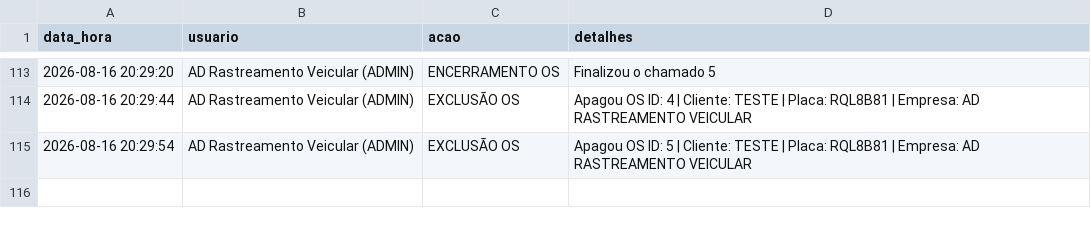
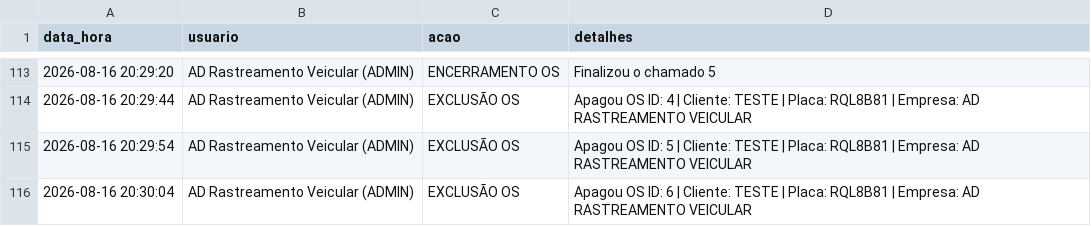
Before and after one commit to adrastreamentos/ad-central, a CSV file: AD_Assistencia/banco_logs.csv, drawn as a sheet; only a part is shown, gaps mark what is left out.

Commit message:
🔥 Auto-salvamento: AD_Assistencia/banco_logs.csv

```diff
--- a/AD_Assistencia/banco_logs.csv
+++ b/AD_Assistencia/banco_logs.csv
@@ -115 +115,2 @@ data_hora,usuario,acao,detalhes
 2026-08-16 20:29:54,AD Rastreamento Veicular (ADMIN),EXCLUSÃO OS,Apagou OS ID: 5 | Cliente: TESTE | Placa: RQL8B81 | Empresa: AD RASTREAMENTO VEICULAR
+2026-08-16 20:30:04,AD Rastreamento Veicular (ADMIN),EXCLUSÃO OS,Apagou OS ID: 6 | Cliente: TESTE | Placa: RQL8B81 | Empresa: AD RASTREAMENTO VEICULAR
```
